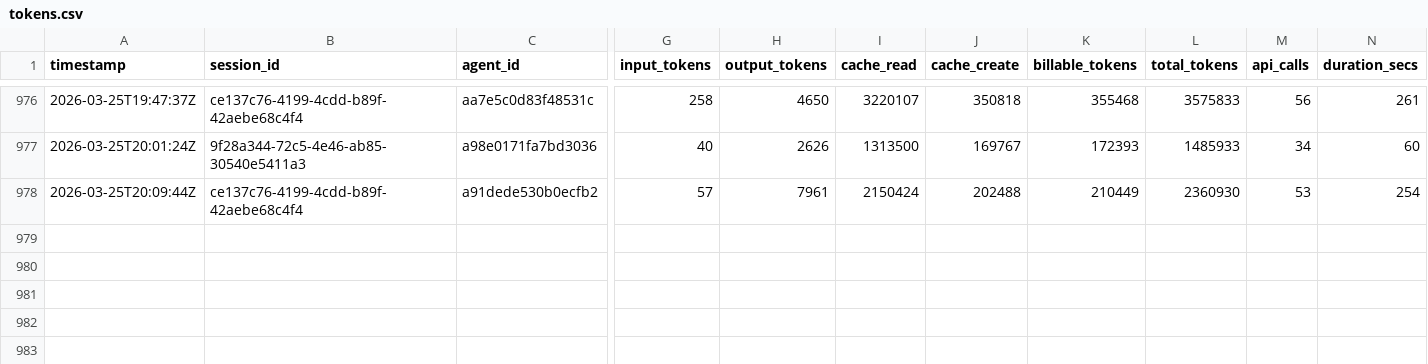
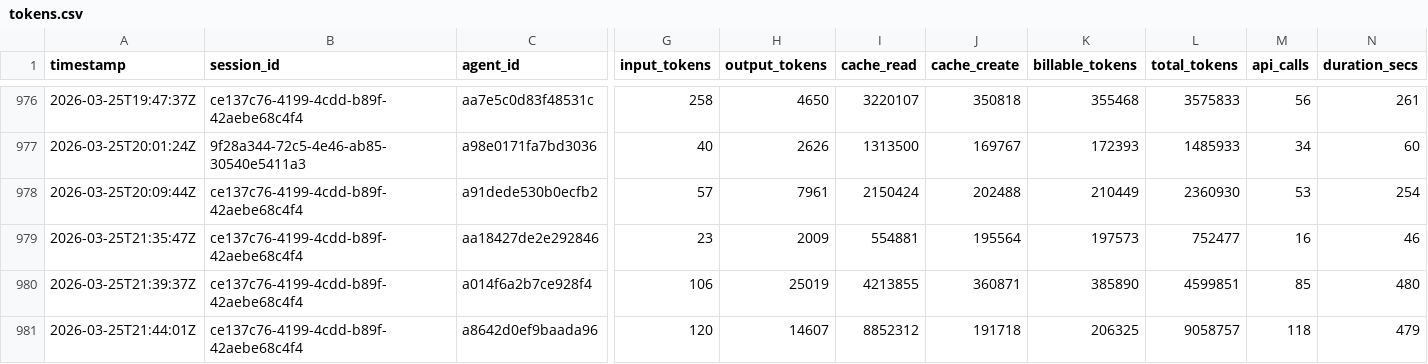
Before and after one commit to 5hdaniel/Mad, a CSV file: .claude/metrics/tokens.csv, drawn as a sheet; only a part is shown, gaps mark what is left out; rows hold the shown columns only; the diff names each change by its address in the sheet, - before the commit and + after, or states it on an @@ line.

```diff
--- a/.claude/metrics/tokens.csv
+++ b/.claude/metrics/tokens.csv
+row 979: 2026-03-25T21:35:47Z | ce137c76-4199-4cdd-b89f-42aebe68c4f4 | aa18427de2e292846 | 23 | 2009 | 554881 | 195564 | 197573 | 752477 | 16 | 46
+row 980: 2026-03-25T21:39:37Z | ce137c76-4199-4cdd-b89f-42aebe68c4f4 | a014f6a2b7ce928f4 | 106 | 25019 | 4213855 | 360871 | 385890 | 4599851 | 85 | 480
+row 981: 2026-03-25T21:44:01Z | ce137c76-4199-4cdd-b89f-42aebe68c4f4 | a8642d0ef9baada96 | 120 | 14607 | 8852312 | 191718 | 206325 | 9058757 | 118 | 479
```
Also changed, not shown: 2 other files.
